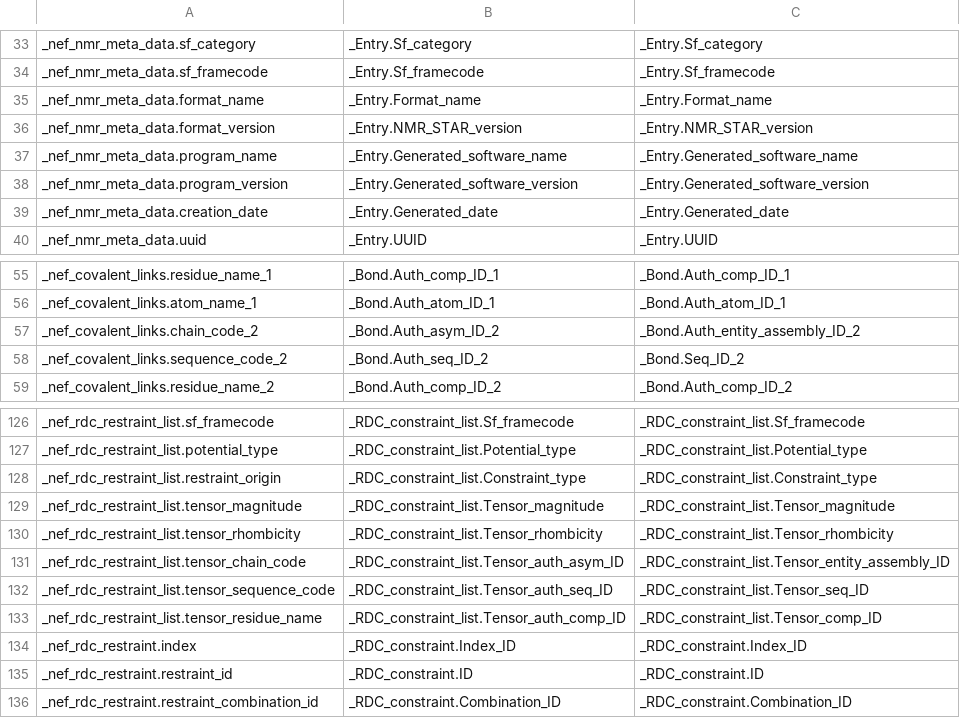
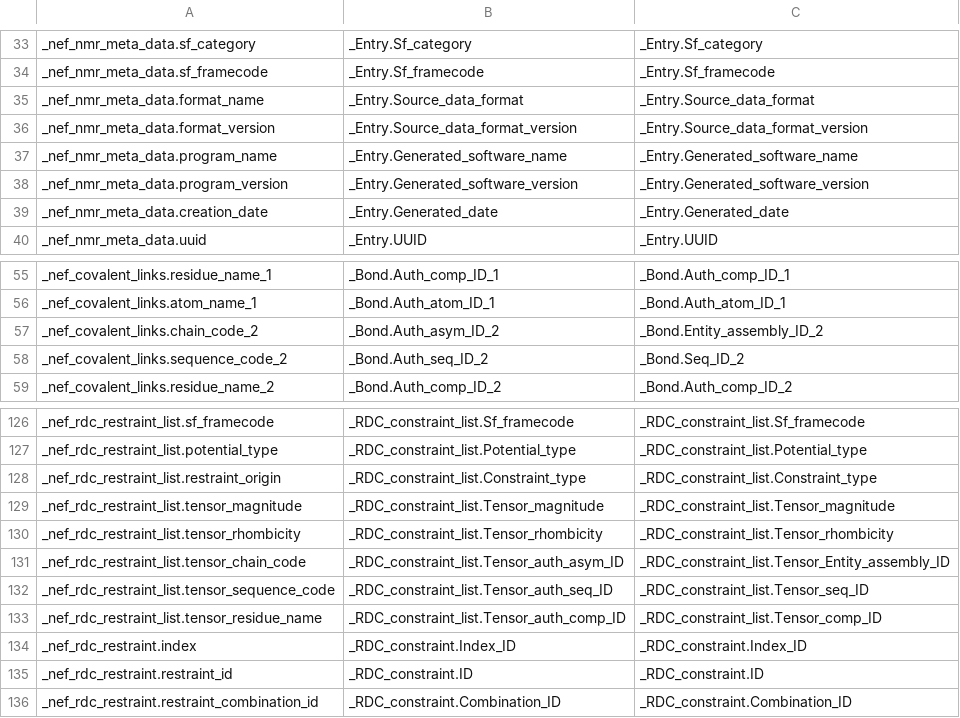
Before and after one commit to kumar-physics/BMRBTranslator, a CSV file: lib/NEF_NMRSTAR_equivalence.csv, drawn as a sheet; only a part is shown, gaps mark what is left out.

```diff
--- a/lib/NEF_NMRSTAR_equivalence.csv
+++ b/lib/NEF_NMRSTAR_equivalence.csv
@@ -34,4 +34,4 @@ _nef_nmr_meta_data.sf_category,_Entry.Sf_category,_Entry.Sf_category
 _nef_nmr_meta_data.sf_framecode,_Entry.Sf_framecode,_Entry.Sf_framecode
-_nef_nmr_meta_data.format_name,_Entry.Format_name,_Entry.Format_name
-_nef_nmr_meta_data.format_version,_Entry.NMR_STAR_version,_Entry.NMR_STAR_version
+_nef_nmr_meta_data.format_name,_Entry.Source_data_format,_Entry.Source_data_format
+_nef_nmr_meta_data.format_version,_Entry.Source_data_format_version,_Entry.Source_data_format_version
 _nef_nmr_meta_data.program_name,_Entry.Generated_software_name,_Entry.Generated_software_name
@@ -56,3 +56,3 @@ _nef_covalent_links.residue_name_1,_Bond.Auth_comp_ID_1,_Bond.Auth_comp_ID_1
 _nef_covalent_links.atom_name_1,_Bond.Auth_atom_ID_1,_Bond.Auth_atom_ID_1
-_nef_covalent_links.chain_code_2,_Bond.Auth_asym_ID_2,_Bond.Auth_entity_assembly_ID_2
+_nef_covalent_links.chain_code_2,_Bond.Auth_asym_ID_2,_Bond.Entity_assembly_ID_2
 _nef_covalent_links.sequence_code_2,_Bond.Auth_seq_ID_2,_Bond.Seq_ID_2
@@ -130,3 +130,3 @@ _nef_rdc_restraint_list.tensor_magnitude,_RDC_constraint_list.Tensor_magnitude,_
 _nef_rdc_restraint_list.tensor_rhombicity,_RDC_constraint_list.Tensor_rhombicity,_RDC_constraint_list.Tensor_rhombicity
-_nef_rdc_restraint_list.tensor_chain_code,_RDC_constraint_list.Tensor_auth_asym_ID,_RDC_constraint_list.Tensor_entity_assembly_ID
+_nef_rdc_restraint_list.tensor_chain_code,_RDC_constraint_list.Tensor_auth_asym_ID,_RDC_constraint_list.Tensor_Entity_assembly_ID
 _nef_rdc_restraint_list.tensor_sequence_code,_RDC_constraint_list.Tensor_auth_seq_ID,_RDC_constraint_list.Tensor_seq_ID
```
Also changed, not shown: 6 other files.
